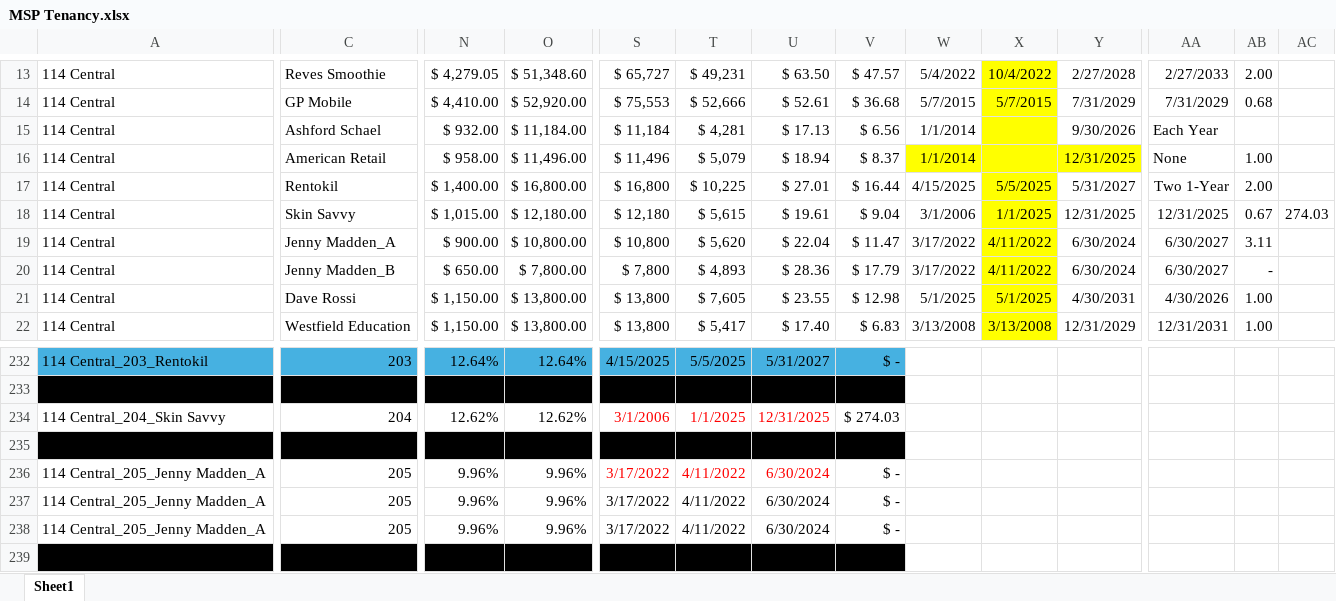
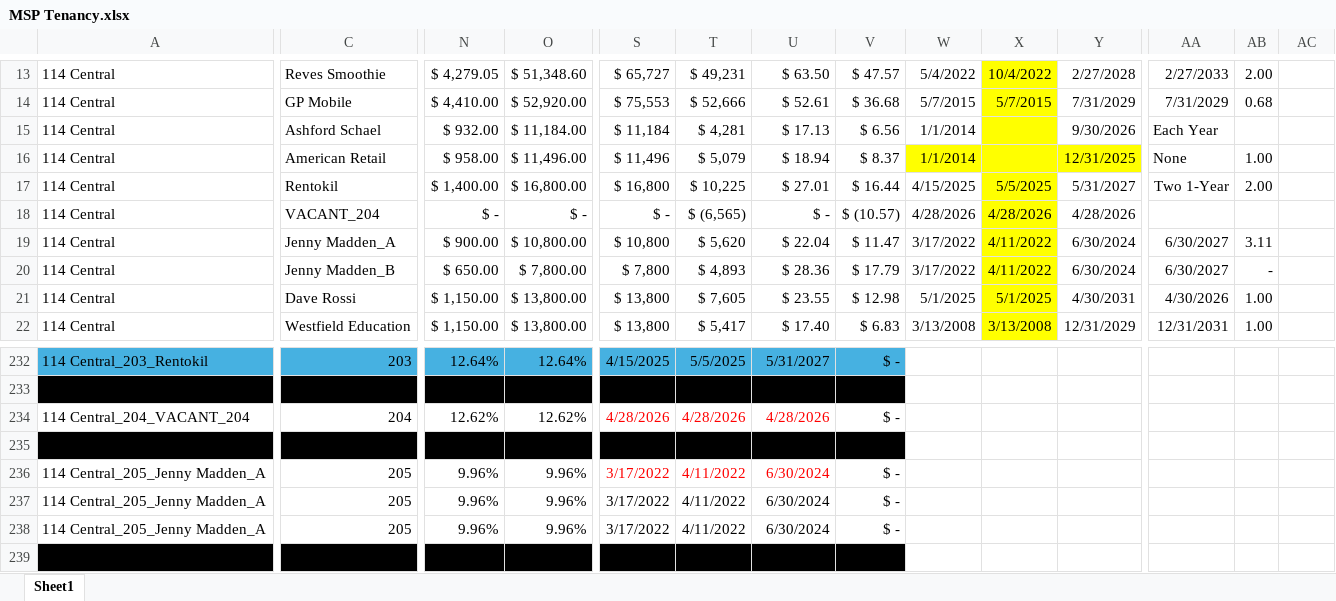
Before and after one commit to asollog61/msp-dashboard, an Excel workbook: data/MSP Tenancy.xlsx, sheet Sheet1, drawn as a sheet; only a part is shown, gaps mark what is left out; values as stored, in another font and other column widths than the file's, no borders; the diff covers the shown part only; the diff names each change by its address in the sheet, - before the commit and + after, or states it on an @@ line.

```diff
--- a/data/MSP Tenancy.xlsx (sheet Sheet1)
+++ b/data/MSP Tenancy.xlsx (sheet Sheet1)
-C18: Skin Savvy
+C18: VACANT_204
-N18: $ 1,015.00
+N18: $ -
-O18: $ 12,180.00
+O18: $ -
-S18: $ 12,180
+S18: $ -
-T18: $ 5,615
+T18: $ (6,565)
-U18: $ 19.61
+U18: $ -
-V18: $ 9.04
+V18: $ (10.57)
-W18: 3/1/2006
+W18: 4/28/2026
-X18: 1/1/2025
+X18: 4/28/2026
-Y18: 12/31/2025
+Y18: 4/28/2026
-AA18: 12/31/2025
+AA18: (empty)
-AB18: 0.67
+AB18: (empty)
-AC18: 274.03
+AC18: (empty)
-A234: 114 Central_204_Skin Savvy
+A234: 114 Central_204_VACANT_204
-S234: 3/1/2006
+S234: 4/28/2026
-T234: 1/1/2025
+T234: 4/28/2026
-U234: 12/31/2025
+U234: 4/28/2026
-V234: $ 274.03
+V234: $ -
```
Also changed, not shown: 7 edited cells elsewhere in this sheet, 1 other file.
